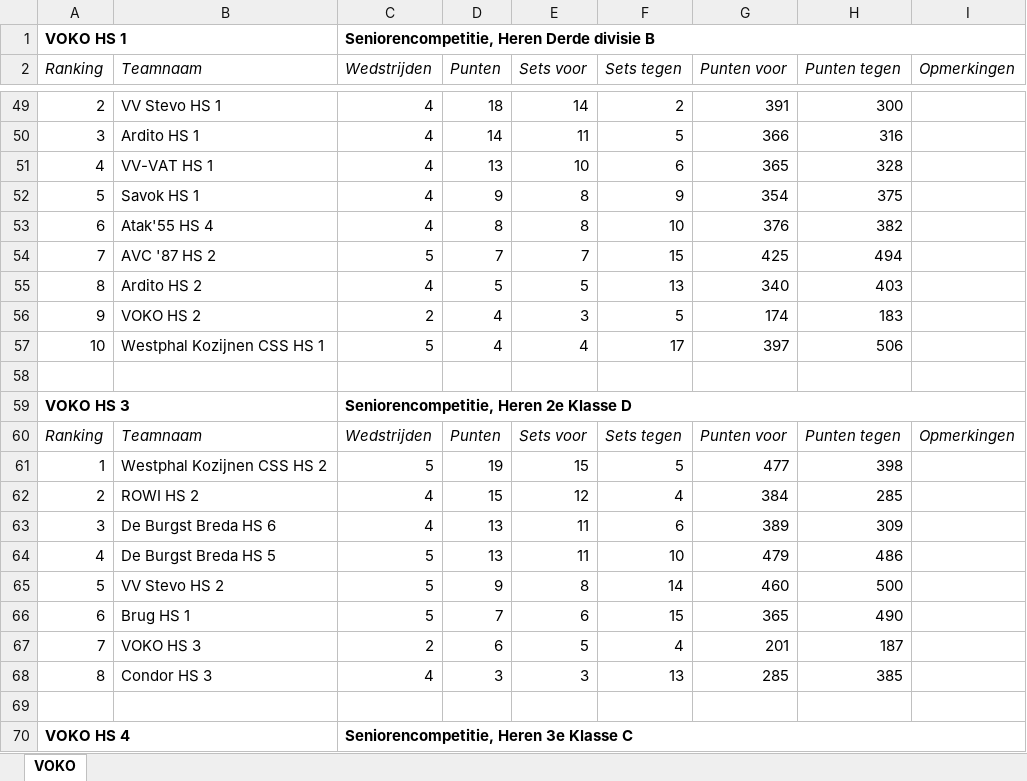
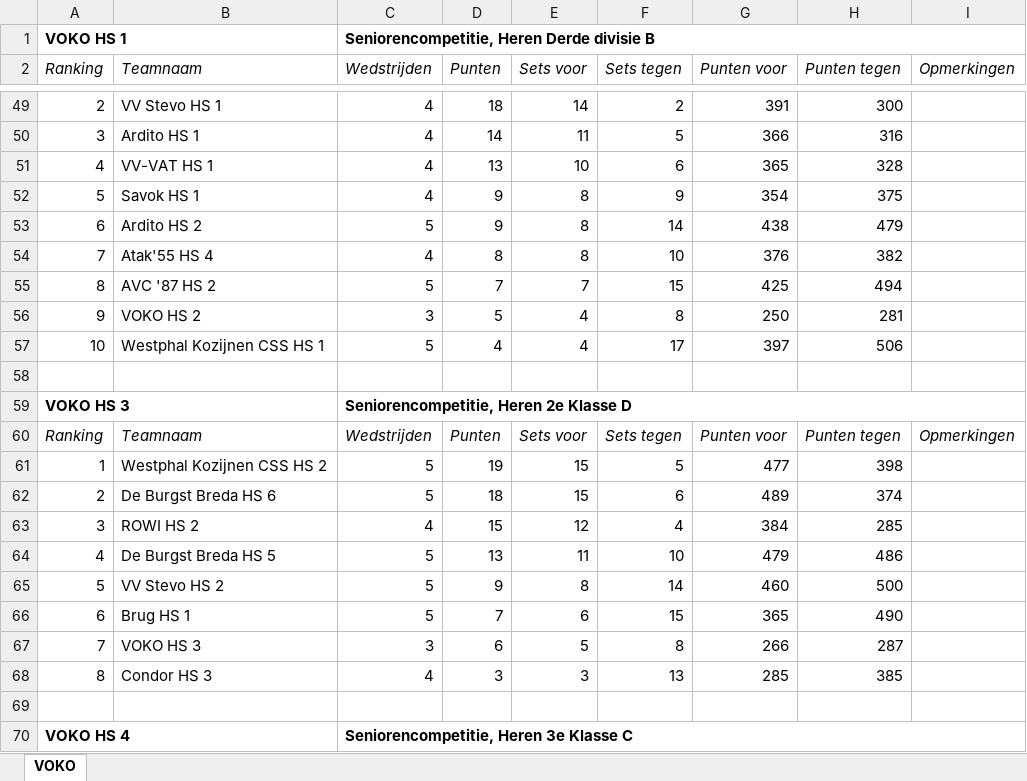
Before and after one commit to JoshuaGod/voko-yodeck-agenda, an Excel workbook: cache/stand.xlsx, sheet VOKO, drawn as a sheet; only a part is shown, gaps mark what is left out; values as stored, in another font and other column widths than the file's, no borders; removed rows and columns are numbered as before the commit, all else as after; the diff names each change by its address in the sheet, - before the commit and + after, or states it on an @@ line.

```diff
--- a/cache/stand.xlsx (sheet VOKO)
+++ b/cache/stand.xlsx (sheet VOKO)
+row 53: 6 | Ardito HS 2 | 5 | 9 | 8 | 14 | 438 | 479
-A54 (Ranking): 6
+A54 (Ranking): 7
-A55 (Ranking): 7
+A55 (Ranking): 8
-row 55: 8 | Ardito HS 2 | 4 | 5 | 5 | 13 | 340 | 403
-row 56: 9 | VOKO HS 2 | 2 | 4 | 3 | 5 | 174 | 183
+row 56: 9 | VOKO HS 2 | 3 | 5 | 4 | 8 | 250 | 281
+row 62: 2 | De Burgst Breda HS 6 | 5 | 18 | 15 | 6 | 489 | 374
-A63 (Ranking): 2
+A63 (Ranking): 3
-row 63: 3 | De Burgst Breda HS 6 | 4 | 13 | 11 | 6 | 389 | 309
-C67 (Wedstrijden): 2
+C67 (Wedstrijden): 3
-F67 (Sets tegen): 4
+F67 (Sets tegen): 8
-G67 (Punten voor): 201
+G67 (Punten voor): 266
-H67 (Punten tegen): 187
+H67 (Punten tegen): 287
```
Also changed, not shown: 6 other files.
